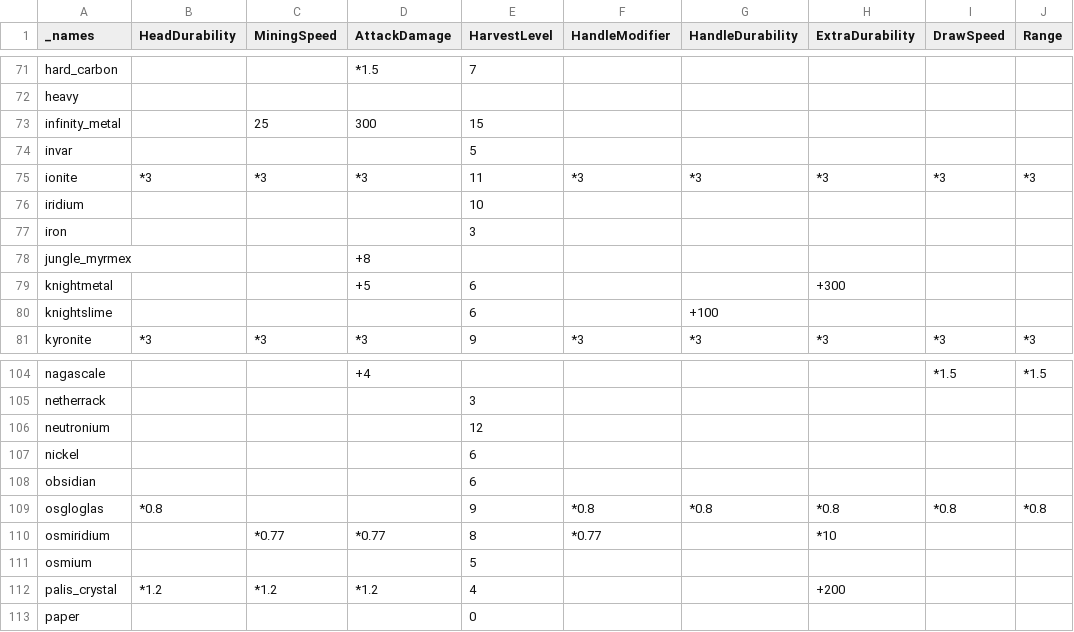
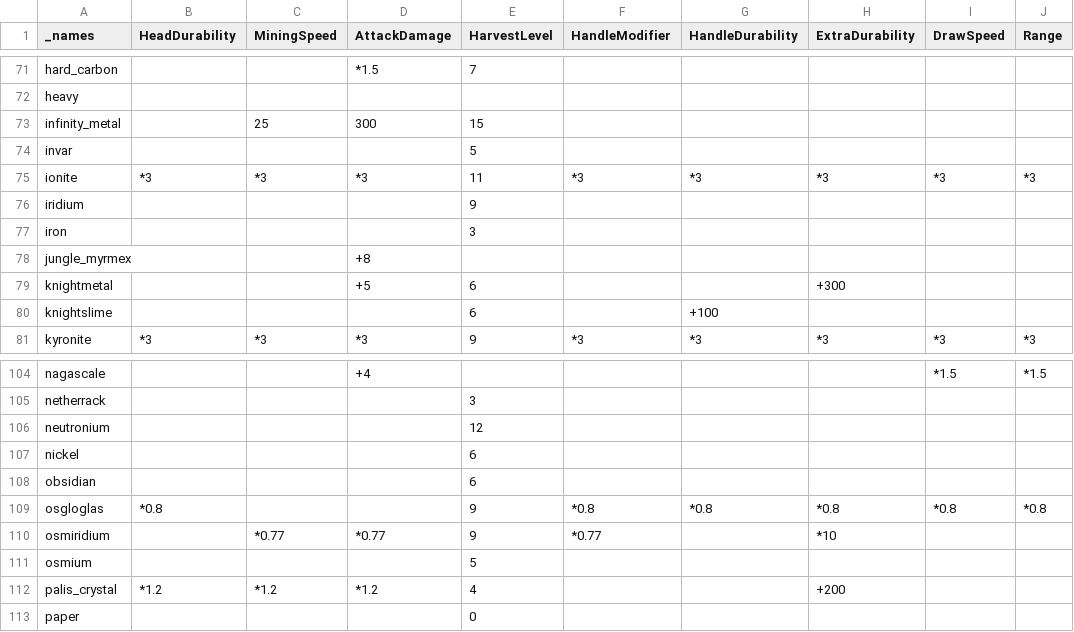
Before and after one commit to EnigmaticaModpacks/Enigmatica2Expert, a CSV file: dev/tools/tcon/tweaks/Stat Tweaks.csv, drawn as a sheet; only a part is shown, gaps mark what is left out; the diff names each change by its address in the sheet, - before the commit and + after, or states it on an @@ line.

Commit message:
feat(gear): 🔨Mining lvl change: [Osmiridium Ingot] +1, [Iridium ingot] -1

```diff
--- a/dev/tools/tcon/tweaks/Stat Tweaks.csv
+++ b/dev/tools/tcon/tweaks/Stat Tweaks.csv
-E76 (HarvestLevel): 10
+E76 (HarvestLevel): 9
-E110 (HarvestLevel): 8
+E110 (HarvestLevel): 9
```
Also changed, not shown: dev/tools/tcon/stats/Stats.csv, 2 other files.
